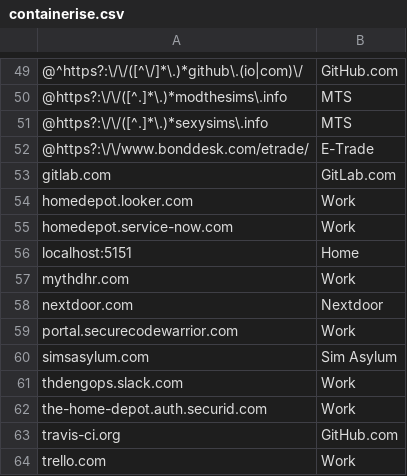
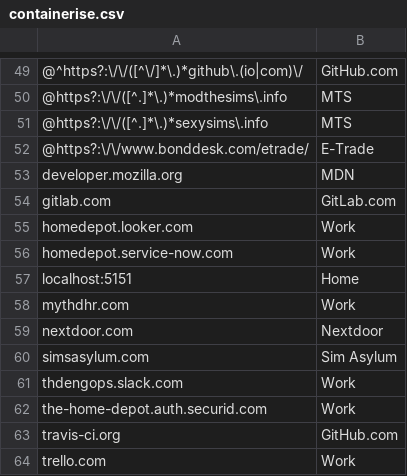
Before and after one commit to kelbyers/yadm-dotfiles, a CSV file: .yadm/containerise.csv, drawn as a sheet; only a part is shown, gaps mark what is left out; removed rows and columns are numbered as before the commit, all else as after; the diff names each change by its address in the sheet, - before the commit and + after, or states it on an @@ line.

Commit message:
MDN container

```diff
--- a/.yadm/containerise.csv
+++ b/.yadm/containerise.csv
+row 53: developer.mozilla.org | MDN
-row 59: portal.securecodewarrior.com | Work
```
